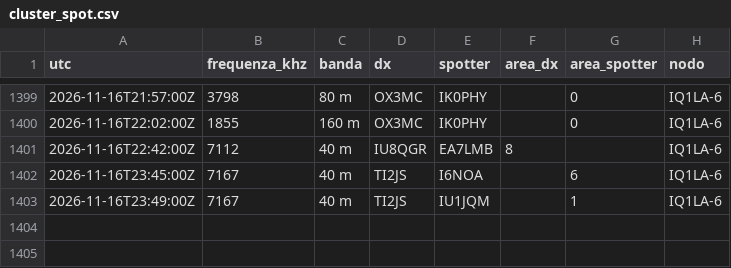
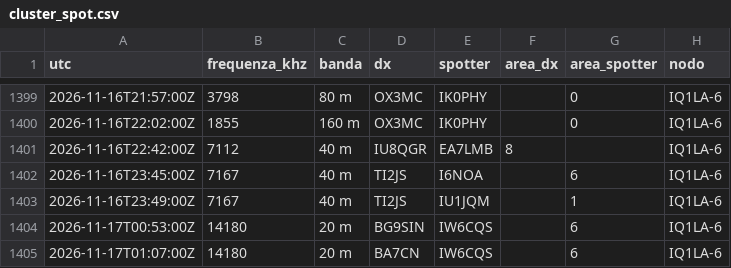
Before and after one commit to altolazio/propagazione_HF, a CSV file: 2026-11/cluster_spot.csv, drawn as a sheet; only a part is shown, gaps mark what is left out.

```diff
--- a/2026-11/cluster_spot.csv
+++ b/2026-11/cluster_spot.csv
@@ -1403 +1403,3 @@ utc,frequenza_khz,banda,dx,spotter,area_dx,area_spotter,nodo
 2026-11-16T23:49:00Z,7167,40 m,TI2JS,IU1JQM,,1,IQ1LA-6
+2026-11-17T00:53:00Z,14180,20 m,BG9SIN,IW6CQS,,6,IQ1LA-6
+2026-11-17T01:07:00Z,14180,20 m,BA7CN,IW6CQS,,6,IQ1LA-6
```
Also changed, not shown: 2026-11/bande.csv, 2026-11/meteo_spazio.csv, 5 other files.
